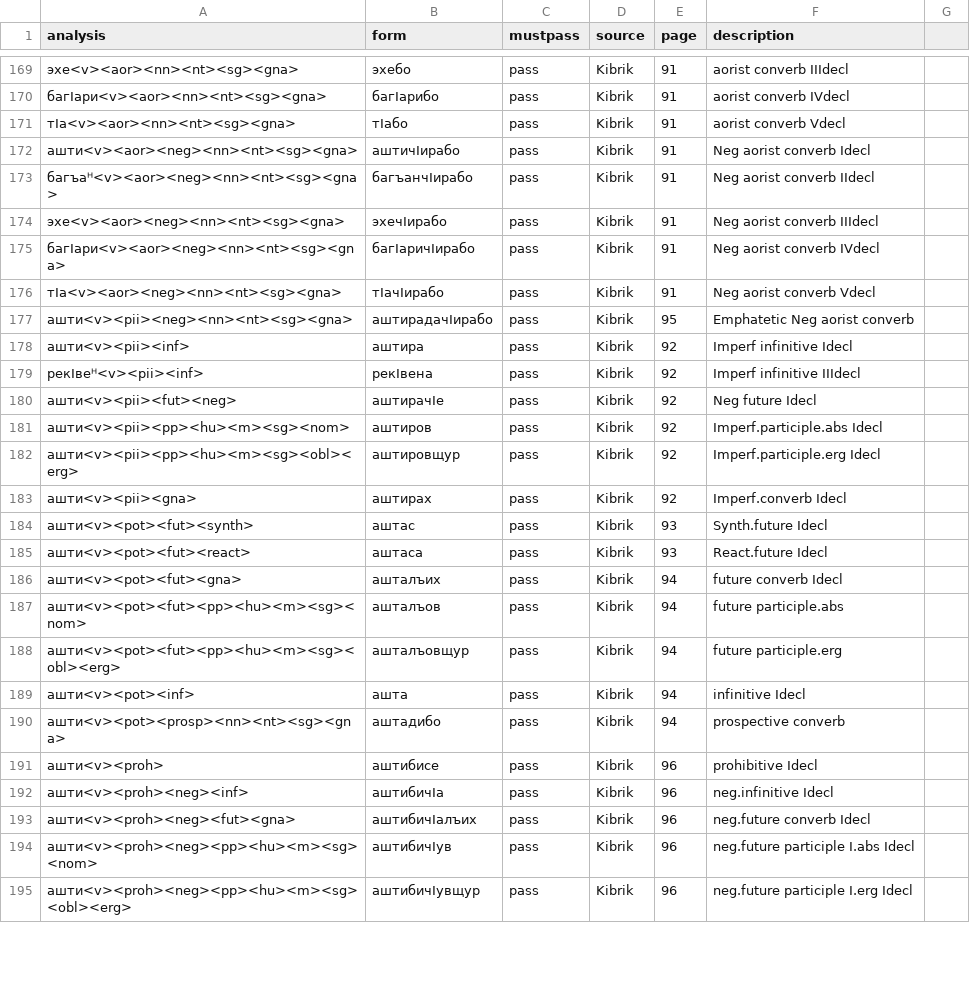
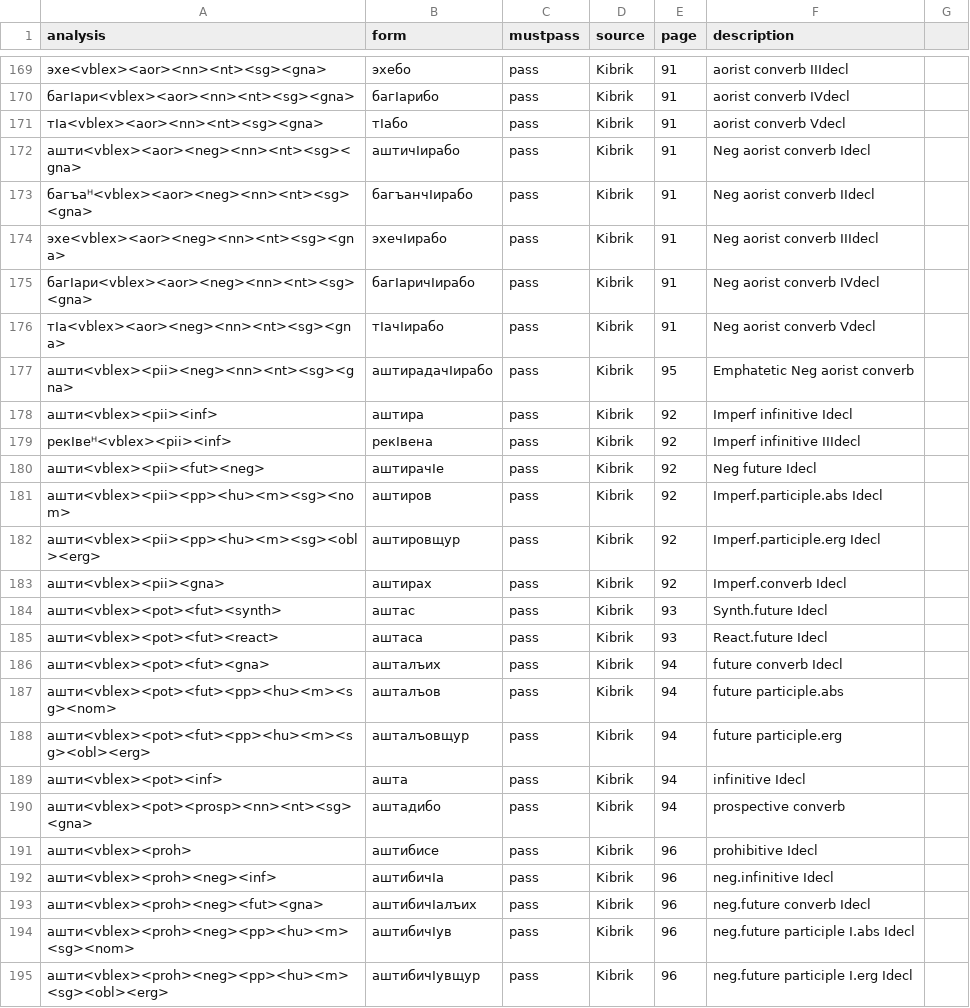
Before and after one commit to ruthenian8/bagvalal, a CSV file: tests.csv, drawn as a sheet; only a part is shown, gaps mark what is left out; the diff covers the shown part only.

```diff
--- a/tests.csv
+++ b/tests.csv
@@ -169,27 +169,27 @@ analysis,form,mustpass,source,page,description
-эхе<v><aor><nn><nt><sg><gna>,эхебо,pass,Kibrik,91,aorist converb IIIdecl
-багӀари<v><aor><nn><nt><sg><gna>,багӀарибо,pass,Kibrik,91,aorist converb IVdecl
-тӀа<v><aor><nn><nt><sg><gna>,тӀабо,pass,Kibrik,91,aorist converb Vdecl
-ашти<v><aor><neg><nn><nt><sg><gna>,аштичӀирабо,pass,Kibrik,91,Neg aorist converb Idecl
-багъаᵸ<v><aor><neg><nn><nt><sg><gna>,багъанчӀирабо,pass,Kibrik,91,Neg aorist converb IIdecl
-эхе<v><aor><neg><nn><nt><sg><gna>,эхечӀирабо,pass,Kibrik,91,Neg aorist converb IIIdecl
-багӀари<v><aor><neg><nn><nt><sg><gna>,багӀаричӀирабо,pass,Kibrik,91,Neg aorist converb IVdecl
-тӀа<v><aor><neg><nn><nt><sg><gna>,тӀачӀирабо,pass,Kibrik,91,Neg aorist converb Vdecl
-ашти<v><pii><neg><nn><nt><sg><gna>,аштирадачӀирабо,pass,Kibrik,95,Emphatetic Neg aorist converb
-ашти<v><pii><inf>,аштира,pass,Kibrik,92,Imperf infinitive Idecl
-рекӀвеᵸ<v><pii><inf>,рекӀвена,pass,Kibrik,92,Imperf infinitive IIIdecl
-ашти<v><pii><fut><neg>,аштирачӀе,pass,Kibrik,92,Neg future Idecl
-ашти<v><pii><pp><hu><m><sg><nom>,аштиров,pass,Kibrik,92,Imperf.participle.abs Idecl
-ашти<v><pii><pp><hu><m><sg><obl><erg>,аштировщур,pass,Kibrik,92,Imperf.participle.erg Idecl
-ашти<v><pii><gna>,аштирах,pass,Kibrik,92,Imperf.converb Idecl
-ашти<v><pot><fut><synth>,аштас,pass,Kibrik,93,Synth.future Idecl
-ашти<v><pot><fut><react>,аштаса,pass,Kibrik,93,React.future Idecl
-ашти<v><pot><fut><gna>,ашталъих,pass,Kibrik,94,future converb Idecl
-ашти<v><pot><fut><pp><hu><m><sg><nom>,ашталъов,pass,Kibrik,94,future participle.abs
-ашти<v><pot><fut><pp><hu><m><sg><obl><erg>,ашталъовщур,pass,Kibrik,94,future participle.erg
-ашти<v><pot><inf>,ашта,pass,Kibrik,94,infinitive Idecl
-ашти<v><pot><prosp><nn><nt><sg><gna>,аштадибо,pass,Kibrik,94,prospective converb
-ашти<v><proh>,аштибисе,pass,Kibrik,96,prohibitive Idecl
-ашти<v><proh><neg><inf>,аштибичӀа,pass,Kibrik,96,neg.infinitive Idecl
-ашти<v><proh><neg><fut><gna>,аштибичӀалъих,pass,Kibrik,96,neg.future converb Idecl
-ашти<v><proh><neg><pp><hu><m><sg><nom>,аштибичӀув,pass,Kibrik,96,neg.future participle I.abs Idecl
-ашти<v><proh><neg><pp><hu><m><sg><obl><erg>,аштибичӀувщур,pass,Kibrik,96,neg.future participle I.erg Idecl
+эхе<vblex><aor><nn><nt><sg><gna>,эхебо,pass,Kibrik,91,aorist converb IIIdecl
+багӀари<vblex><aor><nn><nt><sg><gna>,багӀарибо,pass,Kibrik,91,aorist converb IVdecl
+тӀа<vblex><aor><nn><nt><sg><gna>,тӀабо,pass,Kibrik,91,aorist converb Vdecl
+ашти<vblex><aor><neg><nn><nt><sg><gna>,аштичӀирабо,pass,Kibrik,91,Neg aorist converb Idecl
+багъаᵸ<vblex><aor><neg><nn><nt><sg><gna>,багъанчӀирабо,pass,Kibrik,91,Neg aorist converb IIdecl
+эхе<vblex><aor><neg><nn><nt><sg><gna>,эхечӀирабо,pass,Kibrik,91,Neg aorist converb IIIdecl
+багӀари<vblex><aor><neg><nn><nt><sg><gna>,багӀаричӀирабо,pass,Kibrik,91,Neg aorist converb IVdecl
+тӀа<vblex><aor><neg><nn><nt><sg><gna>,тӀачӀирабо,pass,Kibrik,91,Neg aorist converb Vdecl
+ашти<vblex><pii><neg><nn><nt><sg><gna>,аштирадачӀирабо,pass,Kibrik,95,Emphatetic Neg aorist converb
+ашти<vblex><pii><inf>,аштира,pass,Kibrik,92,Imperf infinitive Idecl
+рекӀвеᵸ<vblex><pii><inf>,рекӀвена,pass,Kibrik,92,Imperf infinitive IIIdecl
+ашти<vblex><pii><fut><neg>,аштирачӀе,pass,Kibrik,92,Neg future Idecl
+ашти<vblex><pii><pp><hu><m><sg><nom>,аштиров,pass,Kibrik,92,Imperf.participle.abs Idecl
+ашти<vblex><pii><pp><hu><m><sg><obl><erg>,аштировщур,pass,Kibrik,92,Imperf.participle.erg Idecl
+ашти<vblex><pii><gna>,аштирах,pass,Kibrik,92,Imperf.converb Idecl
+ашти<vblex><pot><fut><synth>,аштас,pass,Kibrik,93,Synth.future Idecl
+ашти<vblex><pot><fut><react>,аштаса,pass,Kibrik,93,React.future Idecl
+ашти<vblex><pot><fut><gna>,ашталъих,pass,Kibrik,94,future converb Idecl
+ашти<vblex><pot><fut><pp><hu><m><sg><nom>,ашталъов,pass,Kibrik,94,future participle.abs
+ашти<vblex><pot><fut><pp><hu><m><sg><obl><erg>,ашталъовщур,pass,Kibrik,94,future participle.erg
+ашти<vblex><pot><inf>,ашта,pass,Kibrik,94,infinitive Idecl
+ашти<vblex><pot><prosp><nn><nt><sg><gna>,аштадибо,pass,Kibrik,94,prospective converb
+ашти<vblex><proh>,аштибисе,pass,Kibrik,96,prohibitive Idecl
+ашти<vblex><proh><neg><inf>,аштибичӀа,pass,Kibrik,96,neg.infinitive Idecl
+ашти<vblex><proh><neg><fut><gna>,аштибичӀалъих,pass,Kibrik,96,neg.future converb Idecl
+ашти<vblex><proh><neg><pp><hu><m><sg><nom>,аштибичӀув,pass,Kibrik,96,neg.future participle I.abs Idecl
+ашти<vblex><proh><neg><pp><hu><m><sg><obl><erg>,аштибичӀувщур,pass,Kibrik,96,neg.future participle I.erg Idecl
```
Also changed, not shown: 66 edited cells elsewhere in this file, 9 other files.
